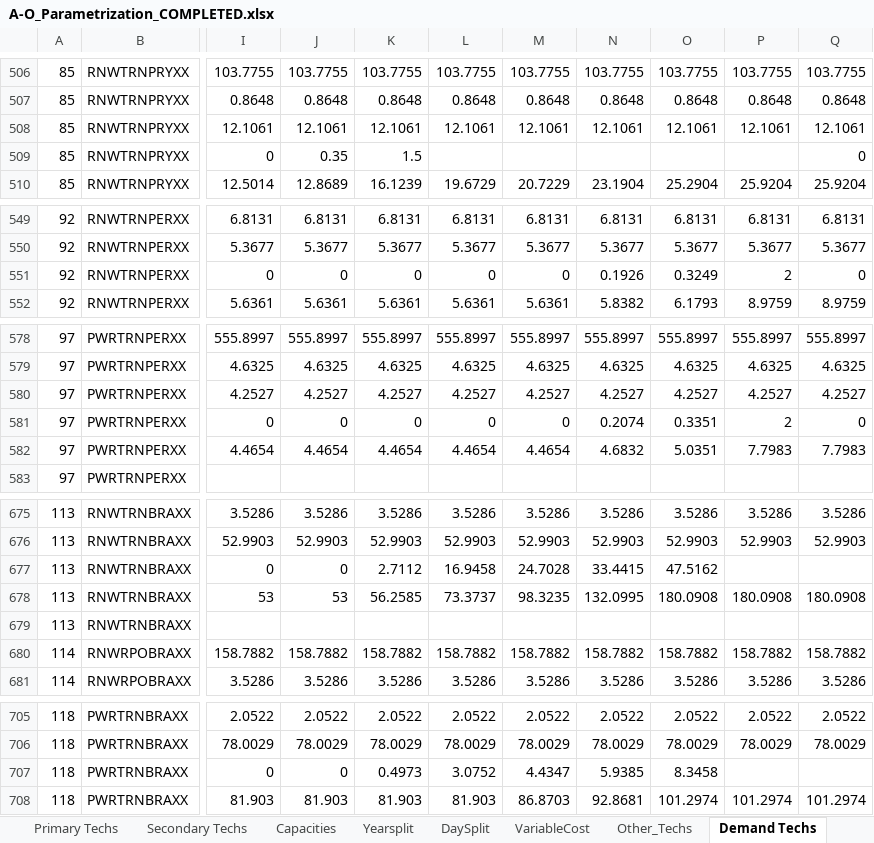
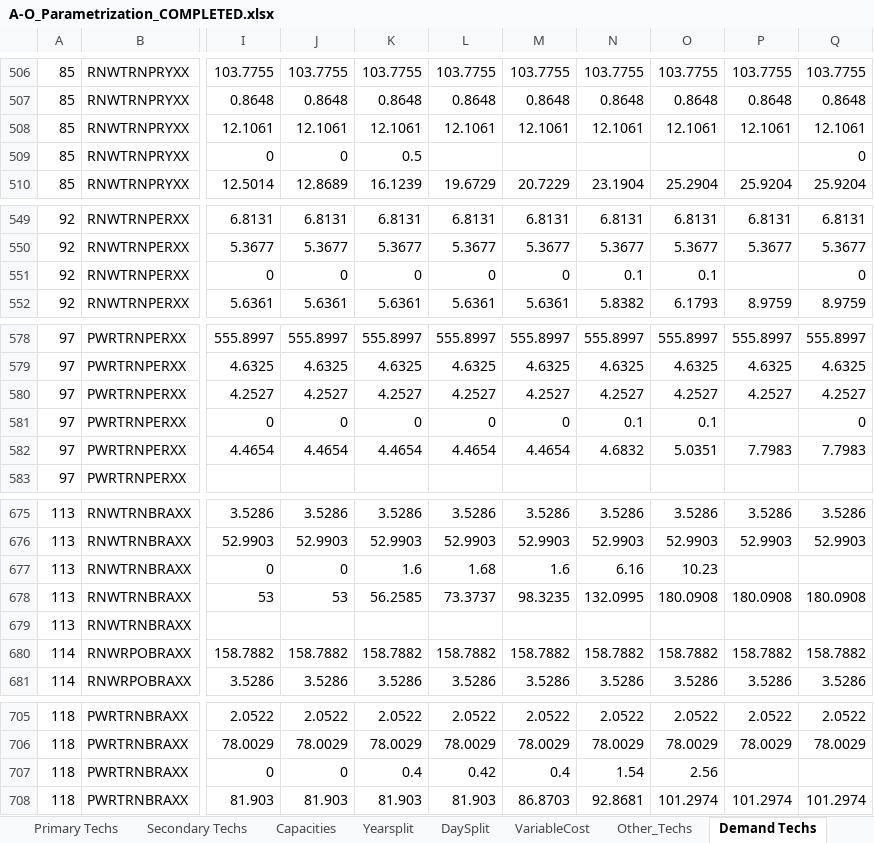
Before and after one commit to Climate-Lead-Group/relac_tx, an Excel workbook: t1_confection/A1_Outputs/A1_Outputs_BAU/A-O_Parametrization_COMPLETED.xlsx, sheet Demand Techs, drawn as a sheet; only a part is shown, gaps mark what is left out; values as stored, in another font and other column widths than the file's, no borders; the diff covers the shown part only; the diff names each change by its address in the sheet, - before the commit and + after, or states it on an @@ line.

```diff
--- a/t1_confection/A1_Outputs/A1_Outputs_BAU/A-O_Parametrization_COMPLETED.xlsx (sheet Demand Techs)
+++ b/t1_confection/A1_Outputs/A1_Outputs_BAU/A-O_Parametrization_COMPLETED.xlsx (sheet Demand Techs)
-J509: 0.35
+J509: 0
-K509: 1.5
+K509: 0.5
-N551: 0.1926
+N551: 0.1
-O551: 0.3249
+O551: 0.1
-P551: 2
+P551: (empty)
-N581: 0.2074
+N581: 0.1
-O581: 0.3351
+O581: 0.1
-P581: 2
+P581: (empty)
-K677: 2.7112
+K677: 1.6
-L677: 16.9458
+L677: 1.68
-M677: 24.7028
+M677: 1.6
-N677: 33.4415
+N677: 6.16
-O677: 47.5162
+O677: 10.23
-K707: 0.4973
+K707: 0.4
-L707: 3.0752
+L707: 0.42
-M707: 4.4347
+M707: 0.4
-N707: 5.9385
+N707: 1.54
-O707: 8.3458
+O707: 2.56
```
Also changed, not shown: 7 edited cells elsewhere in this sheet, sheet Secondary Techs, t1_confection/A1_Outputs/A1_Outputs_BAU/A-O_Demand_COMPLETED.xlsx, t1_confection/A1_Outputs/A1_Outputs_BAU/A-O_Parametrization_Natural_COMPLETED.xlsx, 18 other files.
